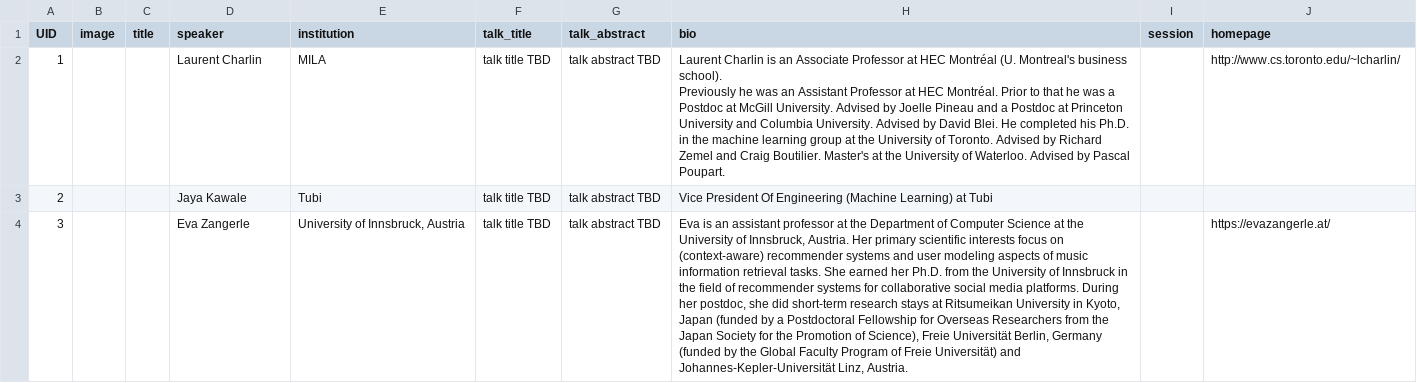
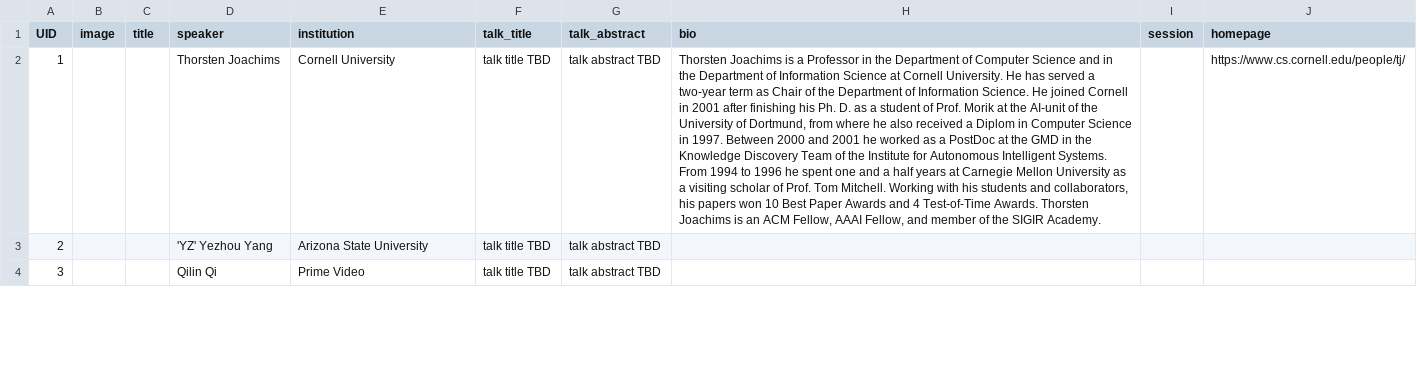
Before and after one commit to amitgoyal-iiit/GenAI4SM, a CSV file: sitedata/speakers.csv, drawn as a sheet; only a part is shown; ↵ is a line break in a cell; the diff covers the shown part only; the diff names each change by its address in the sheet, - before the commit and + after, or states it on an @@ line.

Commit message:
Update keynotes speaker information

```diff
--- a/sitedata/speakers.csv
+++ b/sitedata/speakers.csv
-D2 (speaker): Laurent Charlin
+D2 (speaker): Thorsten Joachims
-E2 (institution): MILA
+E2 (institution): Cornell University
-H2 (bio): Laurent Charlin is an Associate Professor at HEC Montréal (U. Montreal's business school). ↵ Previously he was an Assistant Professor at HEC Montréal. Prior to that he was a Postdoc at McGill University. Advised by Joelle Pineau and a Postdoc at Princeton University and Columbia University. Advised by David Blei. He completed his Ph.D. in the machine learning group at the University of Toronto. Advised by Richard Zemel and Craig Boutilier. Master's at the University of Waterloo. Advised by Pascal Poupart.
+H2 (bio): Thorsten Joachims is a Professor in the Department of Computer Science and in the Department of Information Science at Cornell University. He has served a two-year term as Chair of the Department of Information Science. He joined Cornell in 2001 after finishing his Ph. D. as a student of Prof. Morik at the AI-unit of the University of Dortmund, from where he also received a Diplom in Computer Science in 1997. Between 2000 and 2001 he worked as a PostDoc at the GMD in the Knowledge Discovery Team of the Institute for Autonomous Intelligent Systems. From 1994 to 1996 he spent one and a half years at Carnegie Mellon University as a visiting scholar of Prof. Tom Mitchell. Working with his students and collaborators, his papers won 10 Best Paper Awards and 4 Test-of-Time Awards. Thorsten Joachims is an ACM Fellow, AAAI Fellow, and member of the SIGIR Academy.
-J2 (homepage): http://www.cs.toronto.edu/~lcharlin/
+J2 (homepage): https://www.cs.cornell.edu/people/tj/
-D3 (speaker): Jaya Kawale
+D3 (speaker): 'YZ' Yezhou Yang
-E3 (institution): Tubi
+E3 (institution): Arizona State University
-H3 (bio): Vice President Of Engineering (Machine Learning) at Tubi
+H3 (bio): (empty)
-D4 (speaker): Eva Zangerle
+D4 (speaker): Qilin Qi
-E4 (institution): University of Innsbruck, Austria
+E4 (institution): Prime Video
-H4 (bio): Eva is an assistant professor at the Department of Computer Science at the University of Innsbruck, Austria. Her primary scientific interests focus on (context-aware) recommender systems and user modeling aspects of music information retrieval tasks. She earned her Ph.D. from the University of Innsbruck in the field of recommender systems for collaborative social media platforms. During her postdoc, she did short-term research stays at Ritsumeikan University in Kyoto, Japan (funded by a Postdoctoral Fellowship for Overseas Researchers from the Japan Society for the Promotion of Science), Freie Universität Berlin, Germany (funded by the Global Faculty Program of Freie Universität) and Johannes-Kepler-Universität Linz, Austria.
+H4 (bio): (empty)
-J4 (homepage): https://evazangerle.at/
+J4 (homepage): (empty)
```
Also changed, not shown: 7 edited cells elsewhere in this file.
